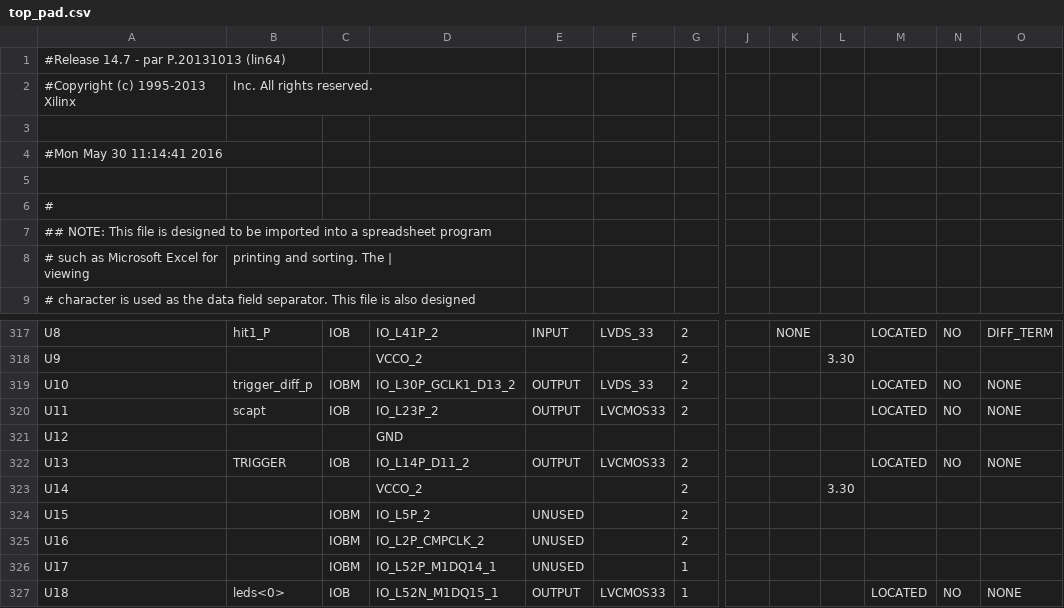
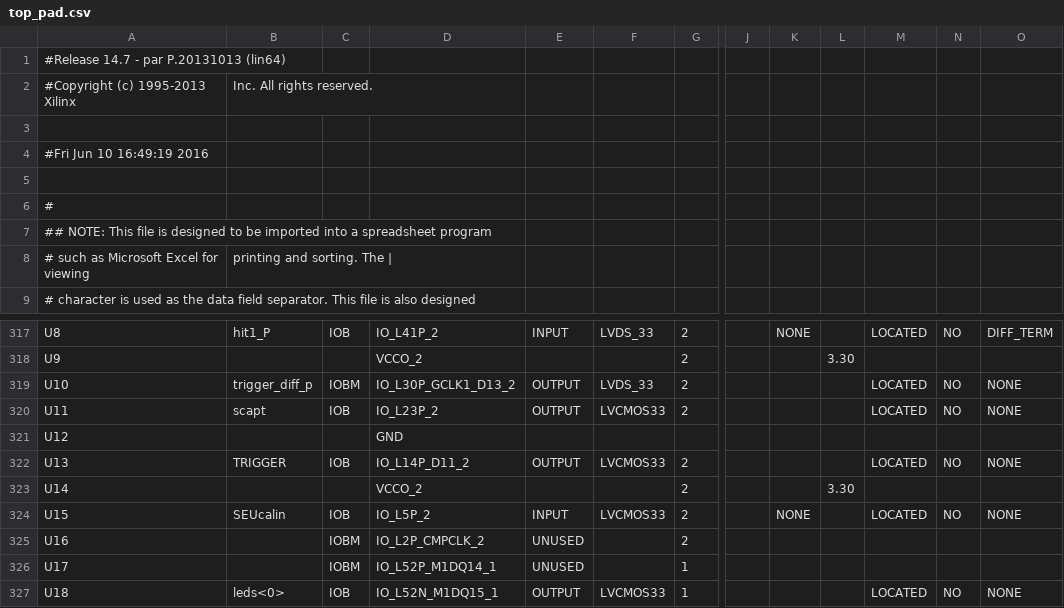
Before and after one commit to jeffreyprinzie/TDC, a CSV file: top_pad.csv, drawn as a sheet; only a part is shown, gaps mark what is left out; the diff names each change by its address in the sheet, - before the commit and + after, or states it on an @@ line.

```diff
--- a/top_pad.csv
+++ b/top_pad.csv
-A4: #Mon May 30 11:14:41 2016
+A4: #Fri Jun 10 16:49:19 2016
-B324: (empty)
+B324: SEUcalin
-C324: IOBM
+C324: IOB
-E324: UNUSED
+E324: INPUT
-F324: (empty)
+F324: LVCMOS33
-K324: (empty)
+K324: NONE
-M324: (empty)
+M324: LOCATED
-N324: (empty)
+N324: NO
-O324: (empty)
+O324: NONE
```
Also changed, not shown: 58 other files.
